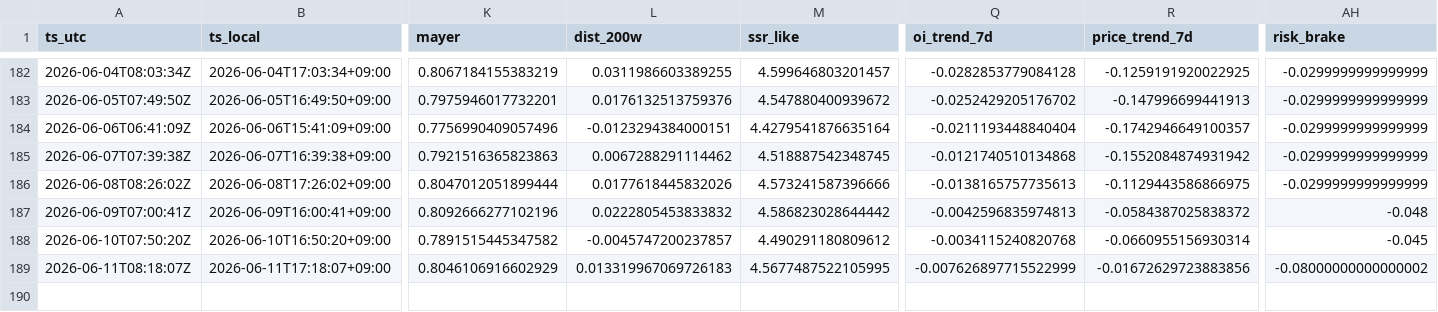
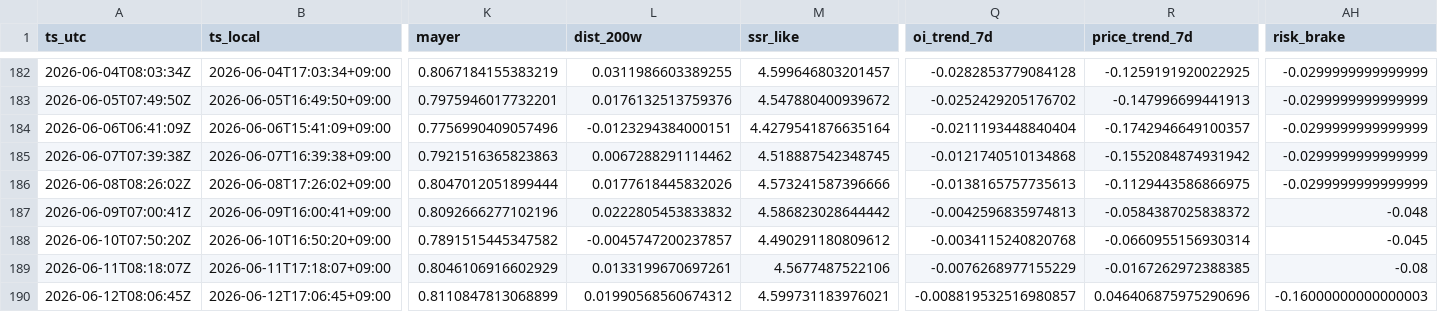
Before and after one commit to sunsiyuan/btc-dca-bot, a CSV file: logs/dca_runs.csv, drawn as a sheet; only a part is shown, gaps mark what is left out; rows hold the shown columns only; the diff names each change by its address in the sheet, - before the commit and + after, or states it on an @@ line.

Commit message:
chore: update daily DCA log

```diff
--- a/logs/dca_runs.csv
+++ b/logs/dca_runs.csv
-L189 (dist_200w): 0.013319967069726183
+L189 (dist_200w): 0.0133199670697261
-M189 (ssr_like): 4.5677487522105995
+M189 (ssr_like): 4.5677487522106
-Q189 (oi_trend_7d): -0.007626897715522999
+Q189 (oi_trend_7d): -0.0076268977155229
-R189 (price_trend_7d): -0.01672629723883856
+R189 (price_trend_7d): -0.0167262972388385
-AH189 (risk_brake): -0.08000000000000002
+AH189 (risk_brake): -0.08
+row 190: 2026-06-12T08:06:45Z | 2026-06-12T17:06:45+09:00 | 0.8110847813068899 | 0.01990568560674312 | 4.599731183976021 | -0.008819532516980857 | 0.046406875975290696 | -0.16000000000000003
```
